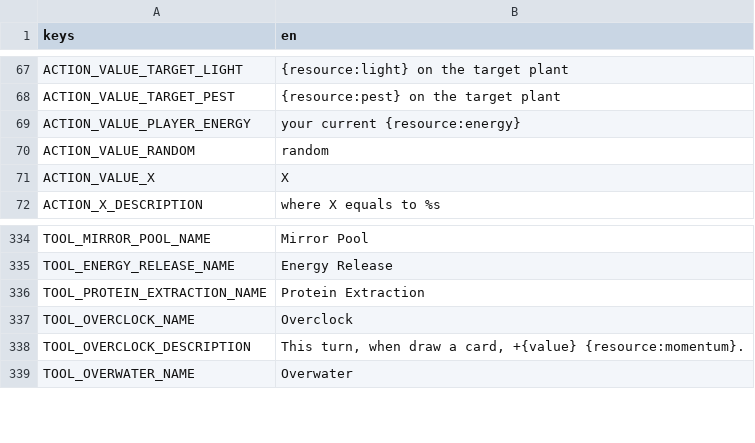
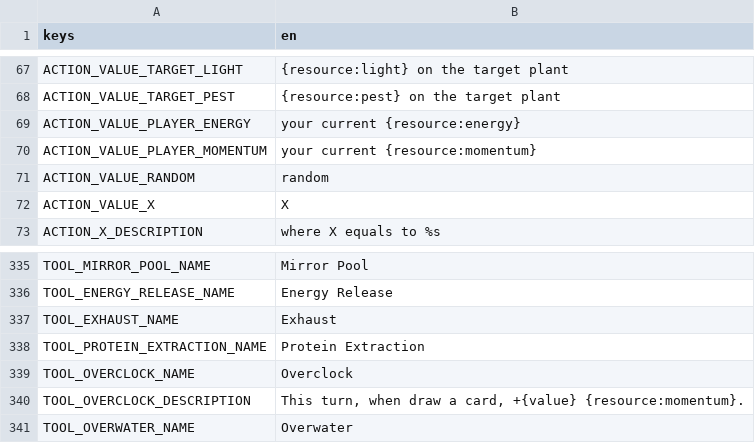
Before and after one commit to cyanglaz/garden, a CSV file: resources/localization/localization.csv, drawn as a sheet; only a part is shown, gaps mark what is left out; the diff names each change by its address in the sheet, - before the commit and + after, or states it on an @@ line.

```diff
--- a/resources/localization/localization.csv
+++ b/resources/localization/localization.csv
+row 70: ACTION_VALUE_PLAYER_MOMENTUM | your current {resource:momentum}
+row 337: TOOL_EXHAUST_NAME | Exhaust
```
Also changed, not shown: csv/cards.csv, 9 other files.
